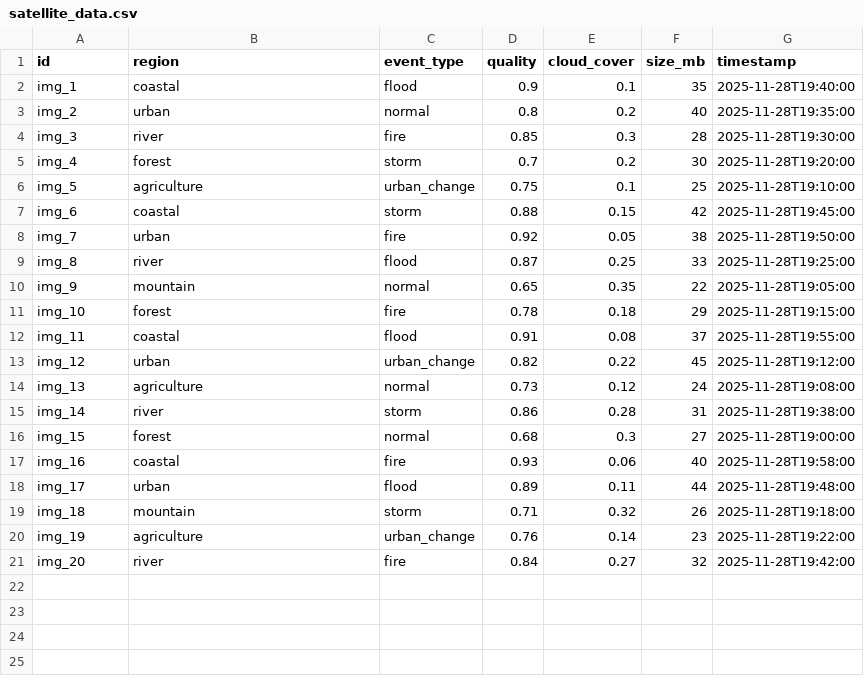
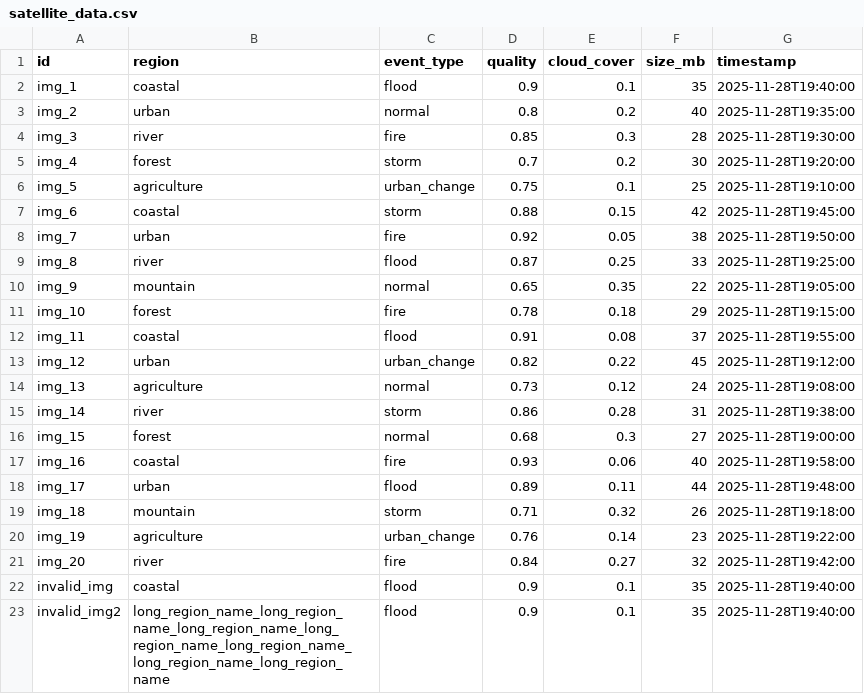
Before and after one commit to Arclight12/Skywise, a CSV file: satellite_prioritization_code/data/satellite_data.csv, drawn as a sheet.

```diff
--- a/satellite_prioritization_code/data/satellite_data.csv
+++ b/satellite_prioritization_code/data/satellite_data.csv
@@ -21 +21,3 @@ img_19,agriculture,urban_change,0.76,0.14,23,2025-11-28T19:22:00
 img_20,river,fire,0.84,0.27,32,2025-11-28T19:42:00
+invalid_img,coastal,flood,0.9,0.1,35,2025-11-28T19:40:00
+invalid_img2,long_region_name_long_region_name_long_region_name_long_region_name_long_region_name_long_region_name_long_region_name,flood,0.9,0.1,35,2025-11-28T19:40:00
```
Also changed, not shown: 4 other files.
